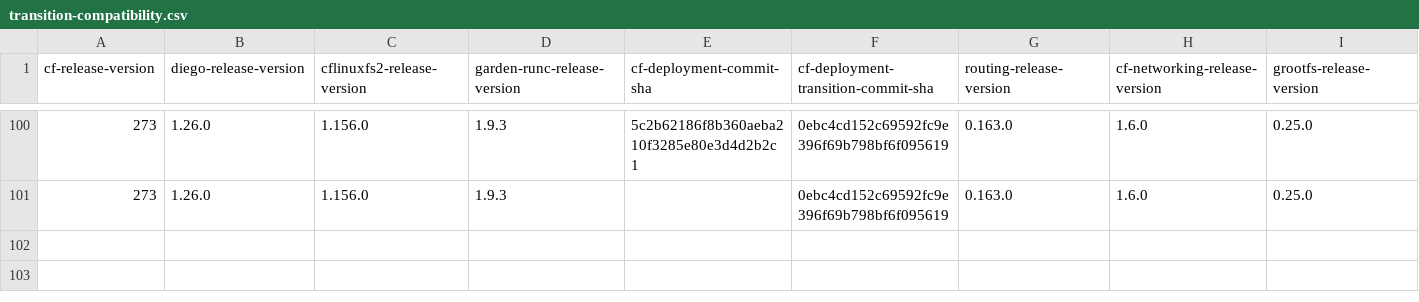
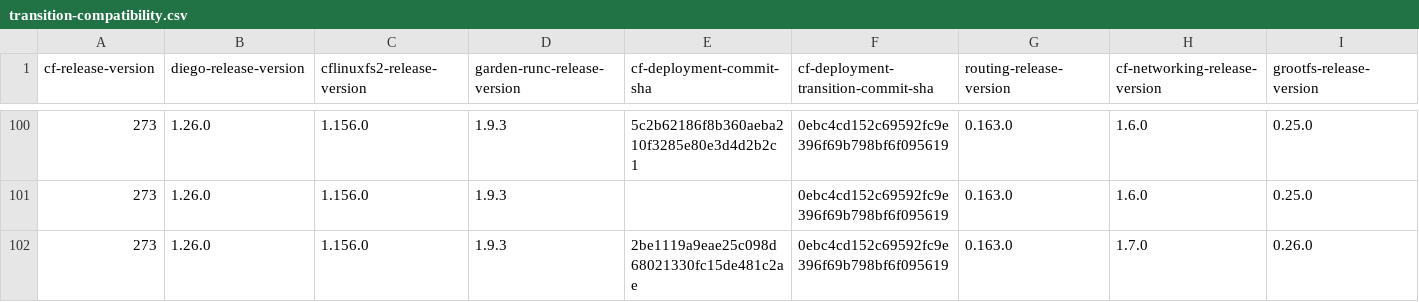
Before and after one commit to cloudfoundry-attic/cf-deployment-transition-compatibility, a CSV file: transition-compatibility.csv, drawn as a sheet; only a part is shown, gaps mark what is left out; rows hold the shown columns only; the diff names each change by its address in the sheet, - before the commit and + after, or states it on an @@ line.

Commit message:
Update transition-compatibility.csv

```diff
--- a/transition-compatibility.csv
+++ b/transition-compatibility.csv
+row 102: 273 | 1.26.0 | 1.156.0 | 1.9.3 | 2be1119a9eae25c098d68021330fc15de481c2ae | 0ebc4cd152c69592fc9e396f69b798bf6f095619 | 0.163.0 | 1.7.0 | 0.26.0
```
